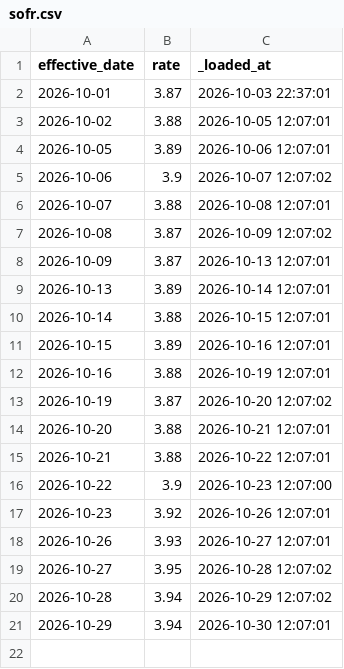
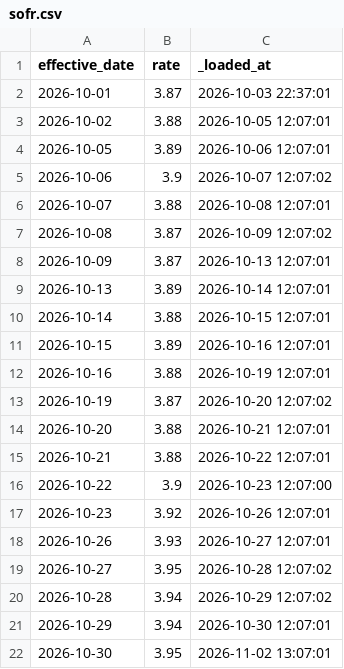
Before and after one commit to JeremyL691/freshcal-shadow, a CSV file: loads/sofr.csv, drawn as a sheet.

```diff
--- a/loads/sofr.csv
+++ b/loads/sofr.csv
@@ -21 +21,2 @@ effective_date,rate,_loaded_at
 2026-10-29,3.94,2026-10-30 12:07:01
+2026-10-30,3.95,2026-11-02 13:07:01
```
Also changed, not shown: 2 other files.
